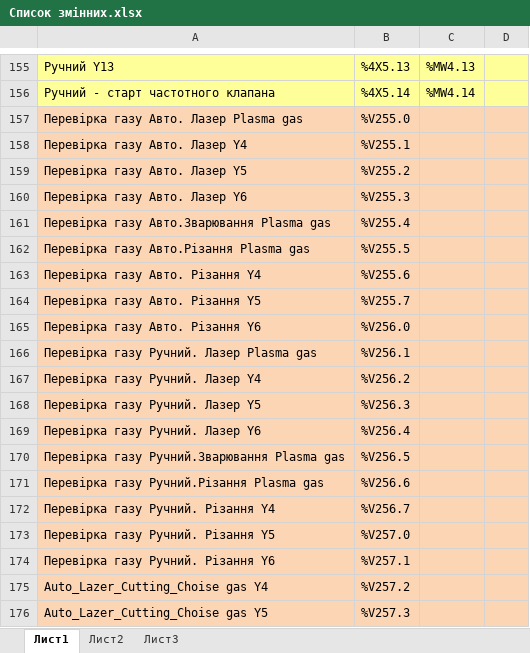
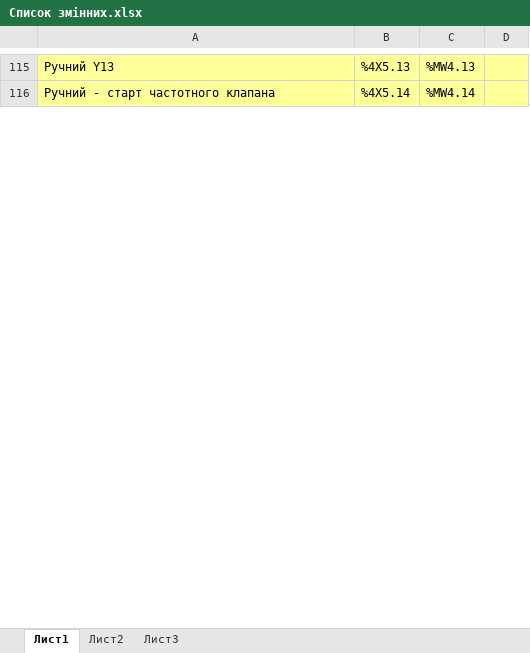
Before and after one commit to vomolexandr/HWC_UA_SOFT, an Excel workbook: Список змінних.xlsx, sheet Лист1, drawn as a sheet; only a part is shown, gaps mark what is left out; values as stored, in another font and other column widths than the file's, no borders; removed rows and columns are numbered as before the commit, all else as after; the diff covers the shown part only; the diff names each change by its address in the sheet, - before the commit and + after, or states it on an @@ line.

Commit message:
29102021_1500
Перевірено:
- Ручний режим. Керування газами
- Ручний режим. Керування подачею дроту і порошку
- Ручний режим. Керування лазером
- Ручний режим. Керування ДЖ різання
- Налаштовано конфігурацію CAN-шини
- Ручний режим. Керування зварювальним ДЖ через CAN
- Ручний режим. Задання витрат газів через CAN
- Ручний режим. Задання і старт частоти клапана Festo
- Підпрограма для вимірювання всіх параметрів (тиски газів; витрати газів; струм і напруга різання; струм, напруга, витрати газів Цебори; дискретні входи)
- Циклограма автоматичного режиму
- Дизайн автоматичного режиму з прив'язкою до адрес параметрів
- Підпрограма Main і розділення на Auto / Hand
- Видача сигналу "Робота від ЛПЗР"
- Пуск/стоп команди старту автоматичного режиму в локальному/дистанційному режимах
- Повний вихід на автоматичний режим
- Повний цикл стопу
- Іникація кнопки старт/стоп
- Підпрограма скидання до дефолтних значень
- Умова переходу в дефолт для автомата при появі Ext.Stop
Написано:
Потрібно написати:
- Аларми для автомату і ручного режиму
- Реакцію аларму на сигнал Ext. Stop для ручного режиму
- Реакцію Robot Ready на сигнал Ext. Stop

```diff
--- a/Список змінних.xlsx (sheet Лист1)
+++ b/Список змінних.xlsx (sheet Лист1)
-row 157: Перевірка газу Авто. Лазер Plasma gas | %V255.0
-row 158: Перевірка газу Авто. Лазер Y4 | %V255.1
-row 159: Перевірка газу Авто. Лазер Y5 | %V255.2
-row 160: Перевірка газу Авто. Лазер Y6 | %V255.3
-row 161: Перевірка газу Авто.Зварювання Plasma gas | %V255.4
-row 162: Перевірка газу Авто.Різання Plasma gas | %V255.5
-row 163: Перевірка газу Авто. Різання Y4 | %V255.6
-row 164: Перевірка газу Авто. Різання Y5 | %V255.7
-row 165: Перевірка газу Авто. Різання Y6 | %V256.0
-row 166: Перевірка газу Ручний. Лазер Plasma gas | %V256.1
-row 167: Перевірка газу Ручний. Лазер Y4 | %V256.2
-row 168: Перевірка газу Ручний. Лазер Y5 | %V256.3
-row 169: Перевірка газу Ручний. Лазер Y6 | %V256.4
-row 170: Перевірка газу Ручний.Зварювання Plasma gas | %V256.5
-row 171: Перевірка газу Ручний.Різання Plasma gas | %V256.6
-row 172: Перевірка газу Ручний. Різання Y4 | %V256.7
-row 173: Перевірка газу Ручний. Різання Y5 | %V257.0
-row 174: Перевірка газу Ручний. Різання Y6 | %V257.1
-row 175: Auto_Lazer_Cutting_Choise gas Y4 | %V257.2
-row 176: Auto_Lazer_Cutting_Choise gas Y5 | %V257.3
```
Also changed, not shown: 9 added rows, 64 removed rows, 12 edited cells and cell formats elsewhere in this sheet, 19 other files.
